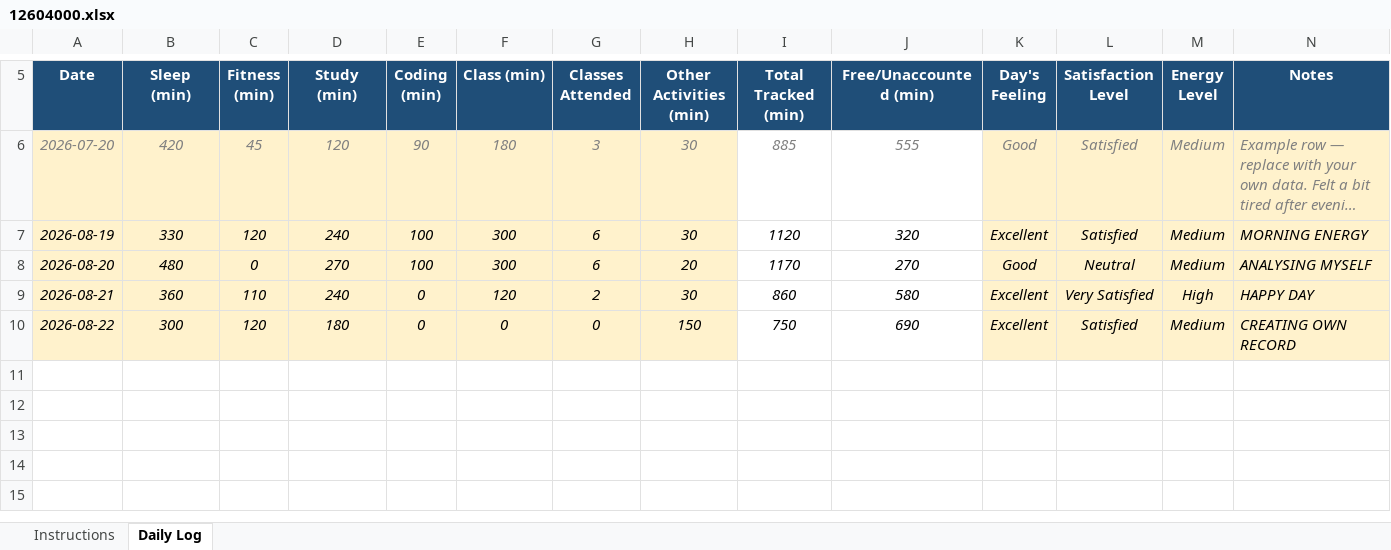
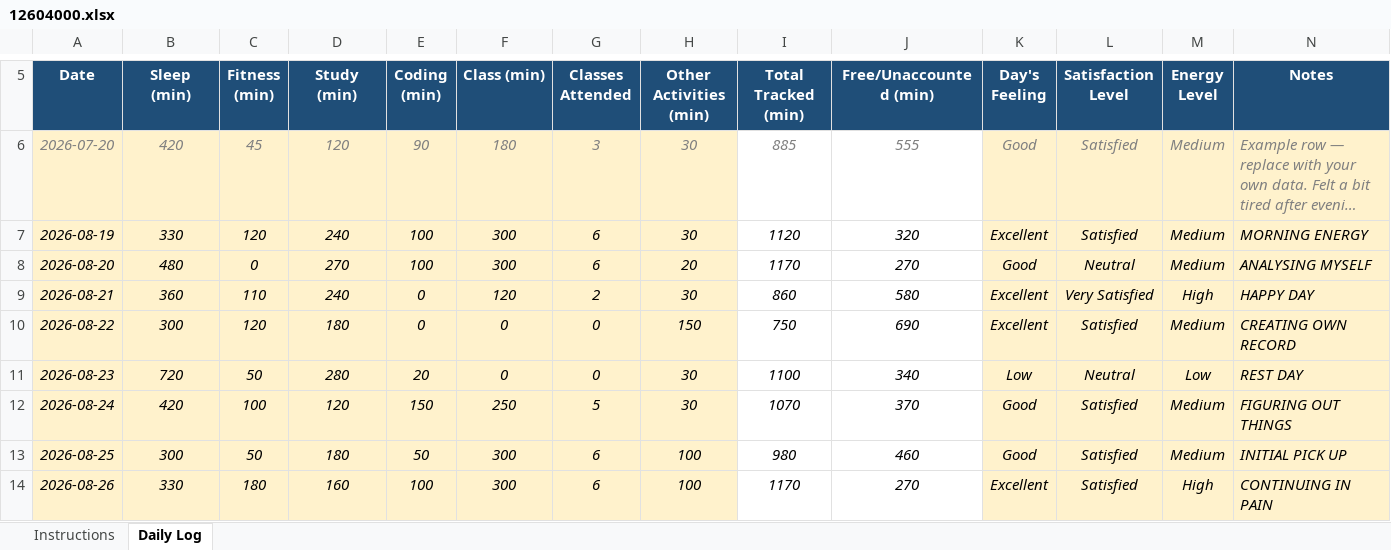
Before and after one commit to khushalsuthar700-ui/776, an Excel workbook: 12604000.xlsx, sheet Daily Log, drawn as a sheet; only a part is shown, gaps mark what is left out; long unchanged cells end in …; values as stored, in another font and other column widths than the file's, no borders; conditional formats not drawn; the diff names each change by its address in the sheet, - before the commit and + after, or states it on an @@ line.

```diff
--- a/12604000.xlsx (sheet Daily Log)
+++ b/12604000.xlsx (sheet Daily Log)
+row 11: 2026-08-23 | 720 | 50 | 280 | 20 | 0 | 0 | 30 | 1100 | 340 | Low | Neutral | Low | REST DAY
+row 12: 2026-08-24 | 420 | 100 | 120 | 150 | 250 | 5 | 30 | 1070 | 370 | Good | Satisfied | Medium | FIGURING OUT THINGS
+row 13: 2026-08-25 | 300 | 50 | 180 | 50 | 300 | 6 | 100 | 980 | 460 | Good | Satisfied | Medium | INITIAL PICK UP
+row 14: 2026-08-26 | 330 | 180 | 160 | 100 | 300 | 6 | 100 | 1170 | 270 | Excellent | Satisfied | High | CONTINUING IN PAIN
```
Also changed, not shown: 1 other file.
